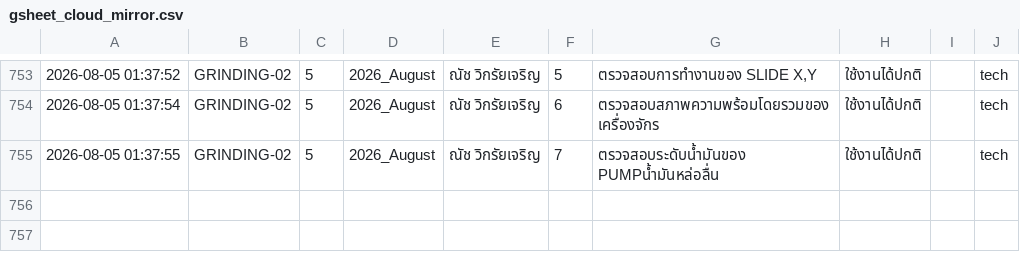
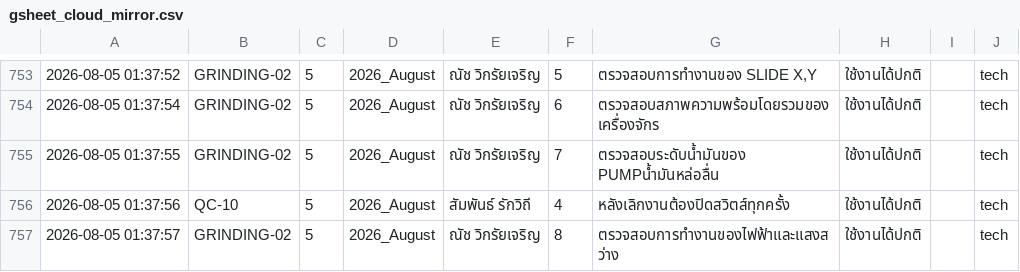
Before and after one commit to kayppc-cell/factory-maintenance-system, a CSV file: gsheet_cloud_mirror.csv, drawn as a sheet; only a part is shown, gaps mark what is left out.

Commit message:
Auto-Sync CSV for GRINDING-02 Day 5

```diff
--- a/gsheet_cloud_mirror.csv
+++ b/gsheet_cloud_mirror.csv
@@ -763 +763,3 @@
 2026-08-05 01:37:55,GRINDING-02,5,2026_August,ณัช วิกรัยเจริญ,7,ตรวจสอบระดับน้ำมันของ PUMPน้ำมันหล่อลื่น,ใช้งานได้ปกติ,,tech
+2026-08-05 01:37:56,QC-10,5,2026_August,สัมพันธ์ รักวิถี,4,หลังเลิกงานต้องปิดสวิตส์ทุกครั้ง,ใช้งานได้ปกติ,,tech
+2026-08-05 01:37:57,GRINDING-02,5,2026_August,ณัช วิกรัยเจริญ,8,ตรวจสอบการทำงานของไฟฟ้าและแสงสว่าง,ใช้งานได้ปกติ,,tech
```
